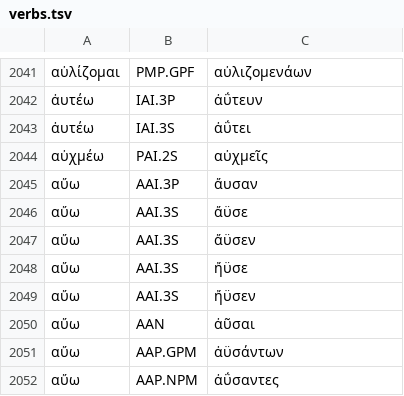
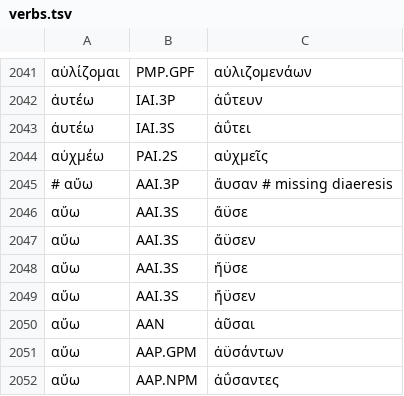
Before and after one commit to jtauber/greek-inflexion, a TSV file: homer-data/verbs.tsv, drawn as a sheet; only a part is shown, gaps mark what is left out; removed rows and columns are numbered as before the commit, all else as after; the diff names each change by its address in the sheet, - before the commit and + after, or states it on an @@ line.

```diff
--- a/homer-data/verbs.tsv
+++ b/homer-data/verbs.tsv
-row 2045: αὔω | AAI.3P | ἄυσαν
+row 2045: # αὔω | AAI.3P | ἄυσαν # missing diaeresis
```
Also changed, not shown: 2 other files.
